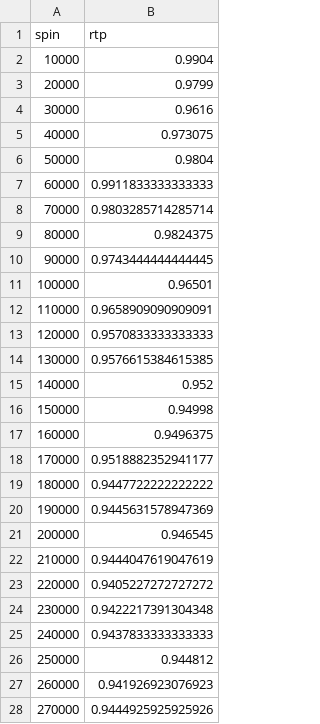
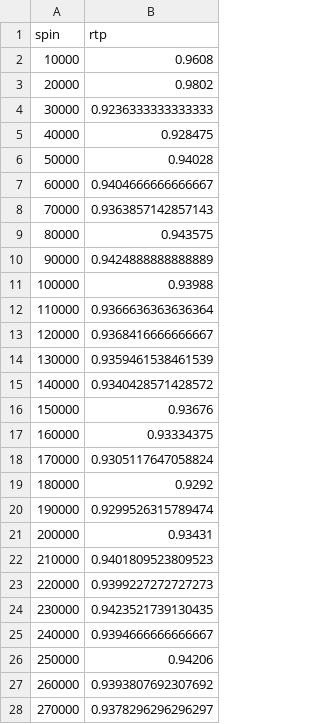
Before and after one commit to ShyamMath/slot-machine-rtp-analysis, a CSV file: outputs/rtp_convergence.csv, drawn as a sheet; only a part is shown; the diff covers the shown part only.

```diff
--- a/outputs/rtp_convergence.csv
+++ b/outputs/rtp_convergence.csv
@@ -1,28 +1,28 @@
 spin,rtp
-10000,0.9904
-20000,0.9799
-30000,0.9616
-40000,0.973075
-50000,0.9804
-60000,0.9911833333333333
-70000,0.9803285714285714
-80000,0.9824375
-90000,0.9743444444444445
-100000,0.96501
-110000,0.9658909090909091
-120000,0.9570833333333333
-130000,0.9576615384615385
-140000,0.952
-150000,0.94998
-160000,0.9496375
-170000,0.9518882352941177
-180000,0.9447722222222222
-190000,0.9445631578947369
-200000,0.946545
-210000,0.9444047619047619
-220000,0.9405227272727272
-230000,0.9422217391304348
-240000,0.9437833333333333
-250000,0.944812
-260000,0.941926923076923
-270000,0.9444925925925926
+10000,0.9608
+20000,0.9802
+30000,0.9236333333333333
+40000,0.928475
+50000,0.94028
+60000,0.9404666666666667
+70000,0.9363857142857143
+80000,0.943575
+90000,0.9424888888888889
+100000,0.93988
+110000,0.9366636363636364
+120000,0.9368416666666667
+130000,0.9359461538461539
+140000,0.9340428571428572
+150000,0.93676
+160000,0.93334375
+170000,0.9305117647058824
+180000,0.9292
+190000,0.9299526315789474
+200000,0.93431
+210000,0.9401809523809523
+220000,0.9399227272727273
+230000,0.9423521739130435
+240000,0.9394666666666667
+250000,0.94206
+260000,0.9393807692307692
+270000,0.9378296296296297
```
Also changed, not shown: 73 edited cells elsewhere in this file, 17 other files.
